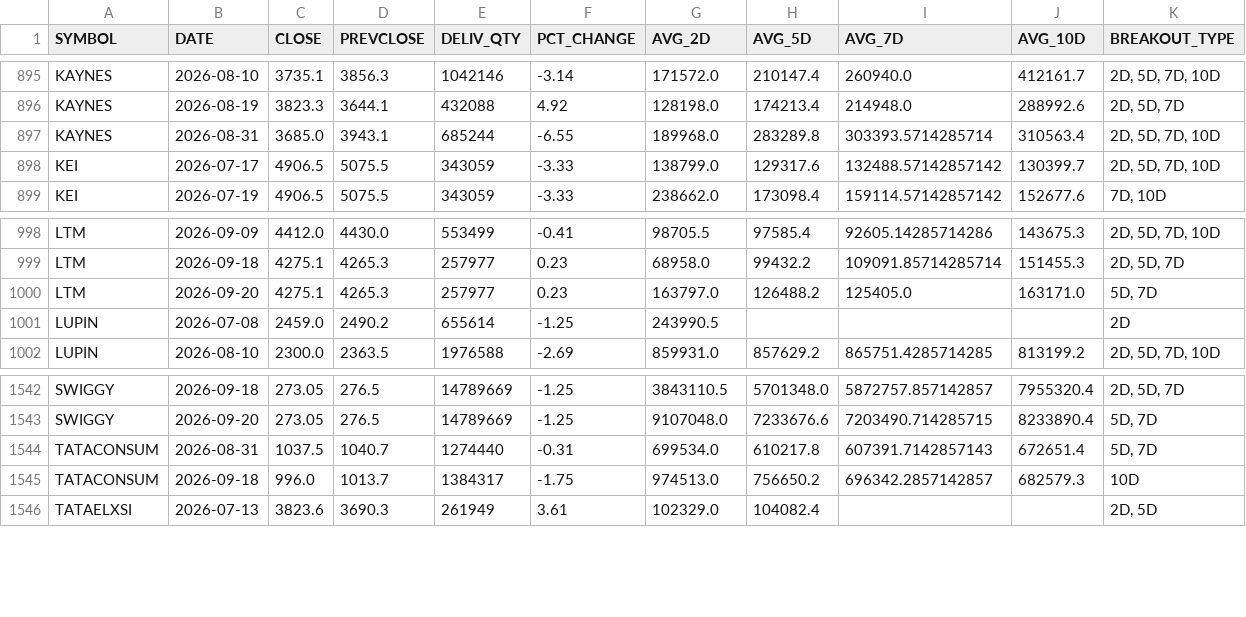
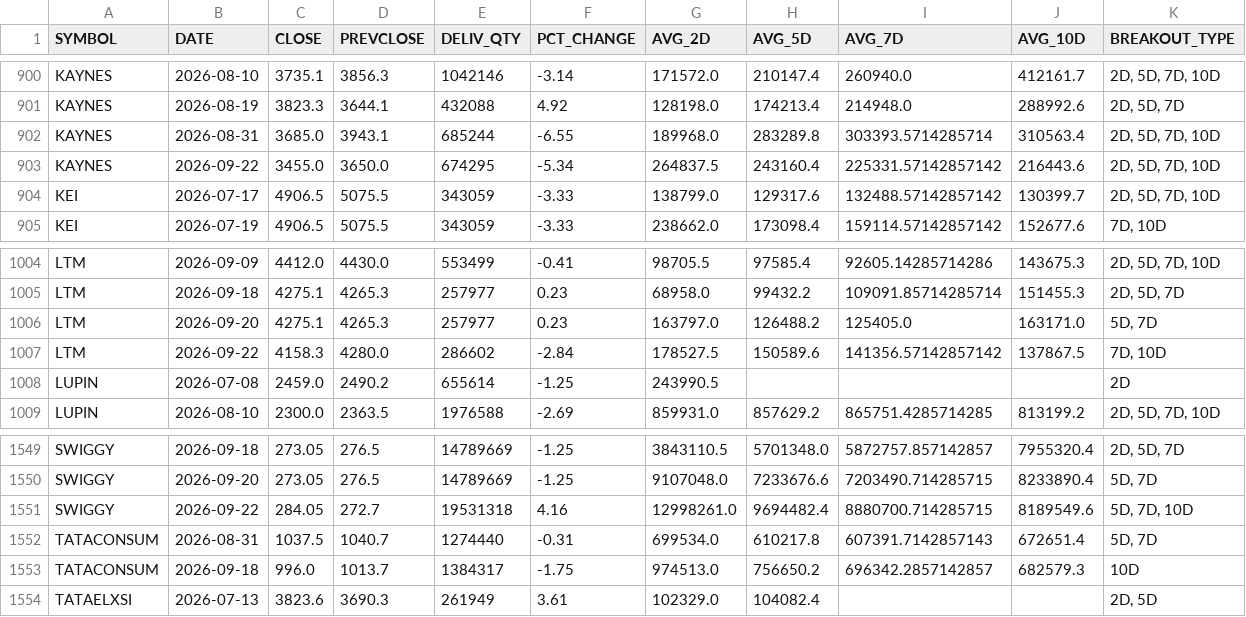
Before and after one commit to ps3sep1995-collab/DelivQty-Analysis, a CSV file: data/processed/volume_breakout_scan.csv, drawn as a sheet; only a part is shown, gaps mark what is left out; the diff covers the shown part only.

```diff
--- a/data/processed/volume_breakout_scan.csv
+++ b/data/processed/volume_breakout_scan.csv
@@ -897,2 +902,3 @@ KAYNES,2026-08-19,3823.3,3644.1,432088,4.92,128198.0,174213.4,214948.0,288992.6,
 KAYNES,2026-08-31,3685.0,3943.1,685244,-6.55,189968.0,283289.8,303393.5714285714,310563.4,"2D, 5D, 7D, 10D"
+KAYNES,2026-09-22,3455.0,3650.0,674295,-5.34,264837.5,243160.4,225331.57142857142,216443.6,"2D, 5D, 7D, 10D"
 KEI,2026-07-17,4906.5,5075.5,343059,-3.33,138799.0,129317.6,132488.57142857142,130399.7,"2D, 5D, 7D, 10D"
@@ -1000,2 +1006,3 @@ LTM,2026-09-18,4275.1,4265.3,257977,0.23,68958.0,99432.2,109091.85714285714,1514
 LTM,2026-09-20,4275.1,4265.3,257977,0.23,163797.0,126488.2,125405.0,163171.0,"5D, 7D"
+LTM,2026-09-22,4158.3,4280.0,286602,-2.84,178527.5,150589.6,141356.57142857142,137867.5,"7D, 10D"
 LUPIN,2026-07-08,2459.0,2490.2,655614,-1.25,243990.5,,,,2D
@@ -1543,2 +1550,3 @@ SWIGGY,2026-09-18,273.05,276.5,14789669,-1.25,3843110.5,5701348.0,5872757.857142
 SWIGGY,2026-09-20,273.05,276.5,14789669,-1.25,9107048.0,7233676.6,7203490.714285715,8233890.4,"5D, 7D"
+SWIGGY,2026-09-22,284.05,272.7,19531318,4.16,12998261.0,9694482.4,8880700.714285715,8189549.6,"5D, 7D, 10D"
 TATACONSUM,2026-08-31,1037.5,1040.7,1274440,-0.31,699534.0,610217.8,607391.7142857143,672651.4,"5D, 7D"
```
Also changed, not shown: 5 added rows elsewhere in this file, 2 other files.
